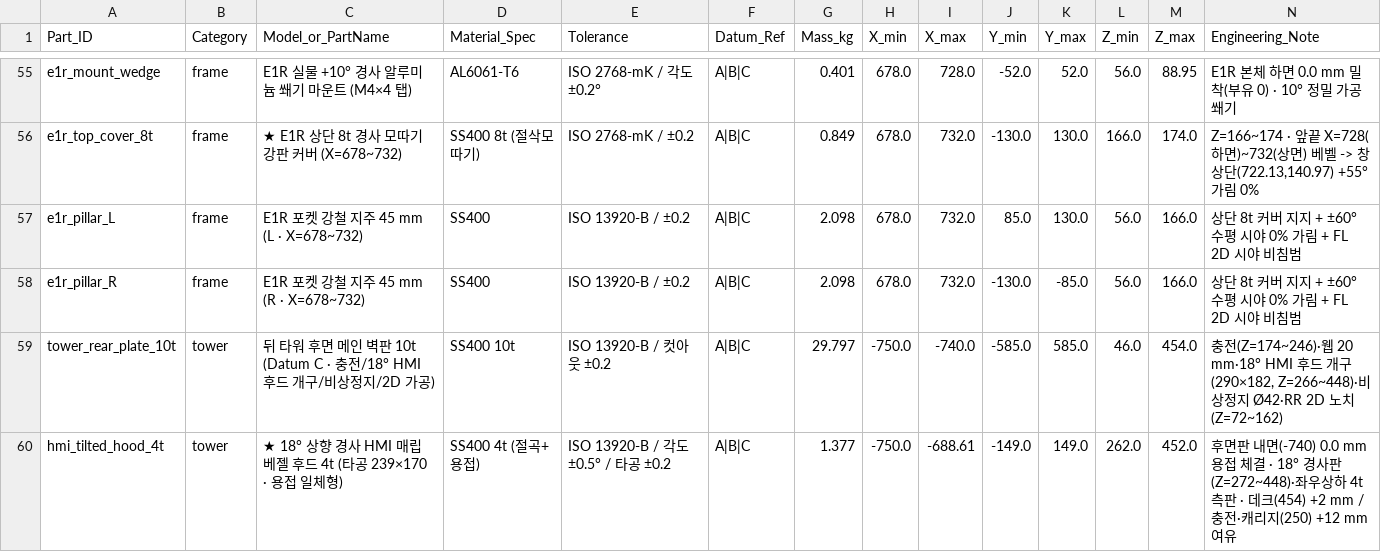
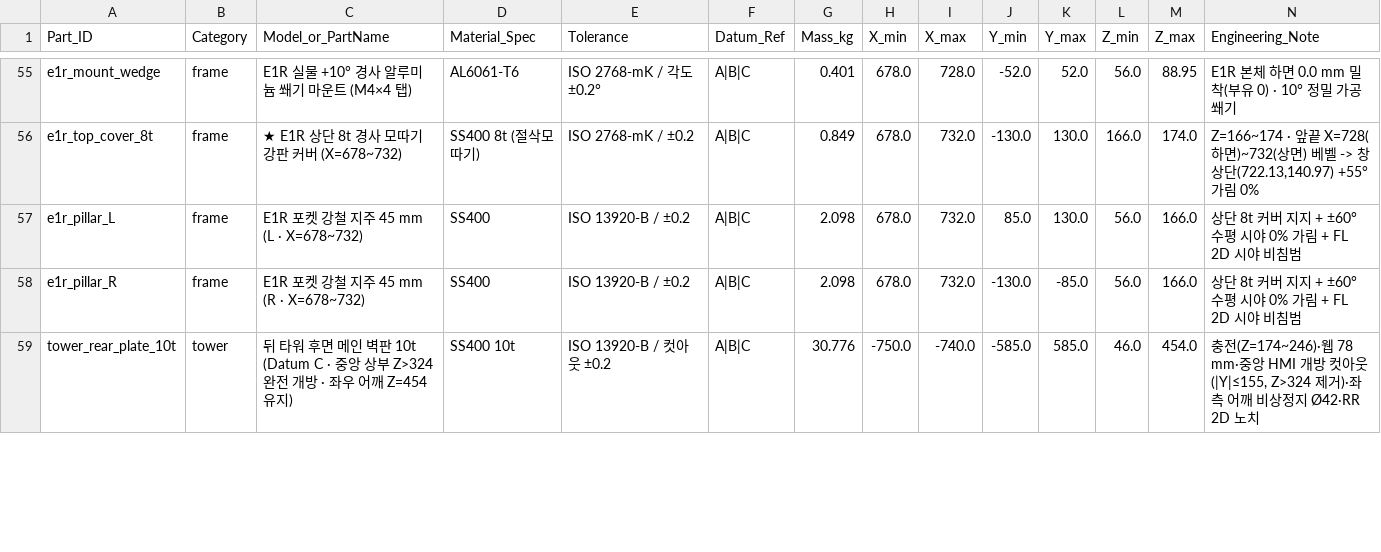
Before and after one commit to ahhm1004/reflector-tape, a CSV file: l-hw-sensor/vendor_interface.csv, drawn as a sheet; only a part is shown, gaps mark what is left out; the diff covers the shown part only.

Commit message:
feat(l-hw-sensor): Rev C.3 (222 parts) sky-open 40deg center HMI console + rear-left compact mini-tower 3D LiDAR

```diff
--- a/l-hw-sensor/vendor_interface.csv
+++ b/l-hw-sensor/vendor_interface.csv
@@ -58,3 +58,2 @@ e1r_pillar_L,frame,E1R 포켓 강철 지주 45 mm (L · X=678~732),SS400,ISO 139
 e1r_pillar_R,frame,E1R 포켓 강철 지주 45 mm (R · X=678~732),SS400,ISO 13920-B / ±0.2,A|B|C,2.098,678.0,732.0,-130.0,-85.0,56.0,166.0,상단 8t 커버 지지 + ±60° 수평 시야 0% 가림 + FL 2D 시야 비침범
-tower_rear_plate_10t,tower,뒤 타워 후면 메인 벽판 10t (Datum C · 충전/18° HMI 후드 개구/비상정지/2D 가공),SS400 10t,ISO 13920-B / 컷아웃 ±0.2,A|B|C,29.797,-750.0,-740.0,-585.0,585.0,46.0,454.0,"충전(Z=174~246)·웹 20 mm·18° HMI 후드 개구(290×182, Z=266~448)·비상정지 Ø42·RR 2D 노치(Z=72~162)"
-hmi_tilted_hood_4t,tower,★ 18° 상향 경사 HMI 매립 베젤 후드 4t (타공 239×170 · 용접 일체형),SS400 4t (절곡+용접),ISO 13920-B / 각도 ±0.5° / 타공 ±0.2,A|B|C,1.377,-750.0,-688.61,-149.0,149.0,262.0,452.0,후면판 내면(-740) 0.0 mm 용접 체결 · 18° 경사판(Z=272~448)·좌우상하 4t 측판 · 데크(454) +2 mm / 충전·캐리지(250) +12 mm 여유
+tower_rear_plate_10t,tower,뒤 타워 후면 메인 벽판 10t (Datum C · 중앙 상부 Z>324 완전 개방 · 좌우 어깨 Z=454 유지),SS400 10t,ISO 13920-B / 컷아웃 ±0.2,A|B|C,30.776,-750.0,-740.0,-585.0,585.0,46.0,454.0,"충전(Z=174~246)·웹 78 mm·중앙 HMI 개방 컷아웃(|Y|≤155, Z>324 제거)·좌측 어깨 비상정지 Ø42·RR 2D 노치"
```
Also changed, not shown: 2 added rows and 65 edited cells elsewhere in this file, 9 other files.
